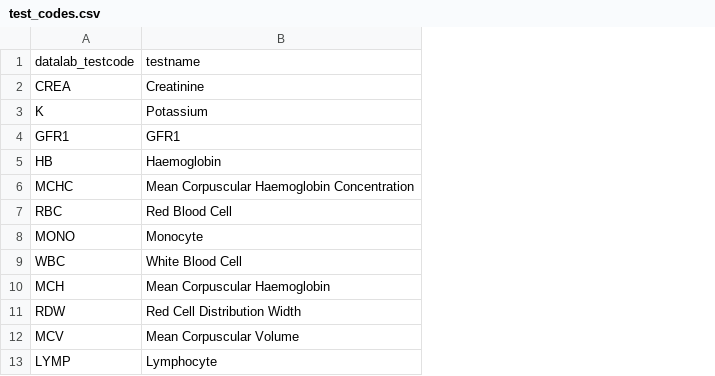
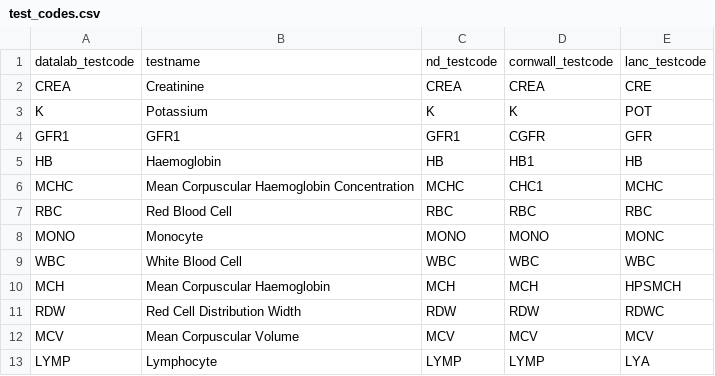
Before and after one commit to ebmdatalab/openpathology-web, a CSV file: dashapp/data_csvs/test_codes.csv, drawn as a sheet; only a part is shown; the diff names each change by its address in the sheet, - before the commit and + after, or states it on an @@ line.

Commit message:
Improve pipeline
Supports using data as generated by the `generate_anonymised.py`
script within the app, by doing stuff previously carried out in
notebooks, such as working out error ranges (due to low number
supression), removing non-standard practices, etc

```diff
--- a/dashapp/data_csvs/test_codes.csv
+++ b/dashapp/data_csvs/test_codes.csv
+column C, rows 1-13: nd_testcode | CREA | K | GFR1 | HB | MCHC | RBC | MONO | WBC | MCH | RDW | MCV | LYMP
+column D, rows 1-13: cornwall_testcode | CREA | K | CGFR | HB1 | CHC1 | RBC | MONO | WBC | MCH | RDW | MCV | LYMP
+column E, rows 1-13: lanc_testcode | CRE | POT | GFR | HB | MCHC | RBC | MONC | WBC | HPSMCH | RDWC | MCV | LYA
```
Also changed, not shown: 3 other files.
